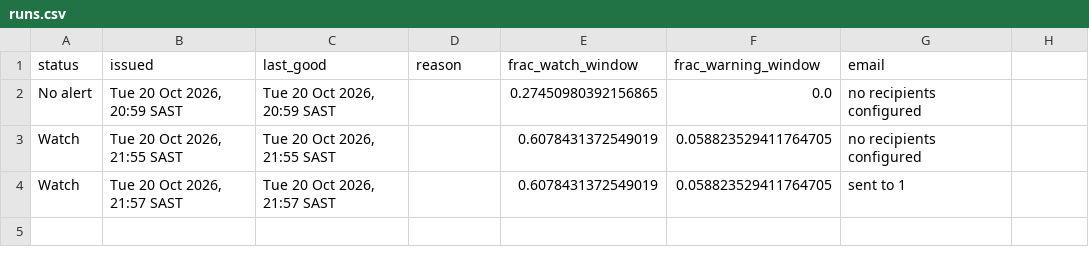
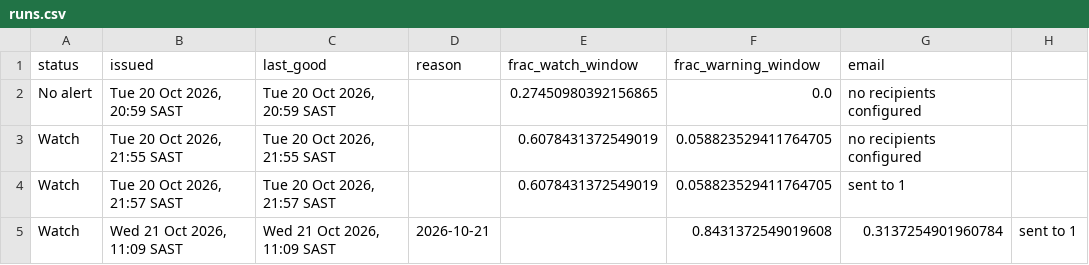
Before and after one commit to Wits-Planetary-Health-Research/heat-ews-bioheat, a CSV file: docs/runs.csv, drawn as a sheet.

```diff
--- a/docs/runs.csv
+++ b/docs/runs.csv
@@ -4 +4,2 @@ Watch,"Tue 20 Oct 2026, 21:55 SAST","Tue 20 Oct 2026, 21:55 SAST",,0.60784313725
 Watch,"Tue 20 Oct 2026, 21:57 SAST","Tue 20 Oct 2026, 21:57 SAST",,0.6078431372549019,0.058823529411764705,sent to 1
+Watch,"Wed 21 Oct 2026, 11:09 SAST","Wed 21 Oct 2026, 11:09 SAST",2026-10-21,,0.8431372549019608,0.3137254901960784,sent to 1
```
Also changed, not shown: 2 other files.
